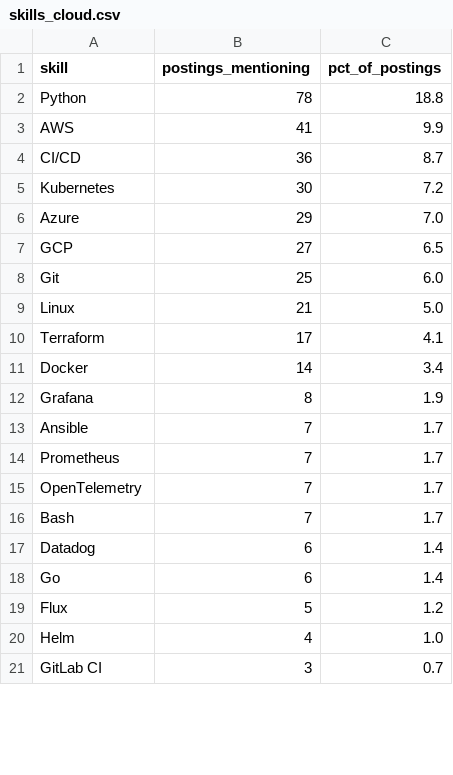
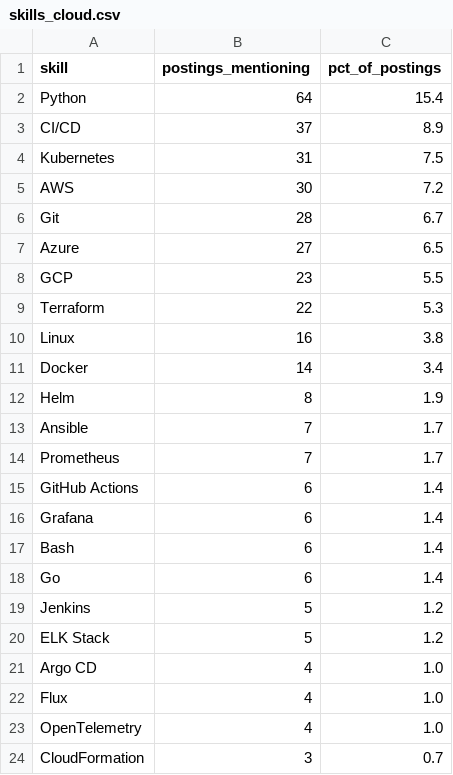
Before and after one commit to Rohith918/Devops-Skills-WordCloud, a CSV file: skills_cloud.csv, drawn as a sheet; only a part is shown; the diff covers the shown part only.

```diff
--- a/skills_cloud.csv
+++ b/skills_cloud.csv
@@ -1,21 +1,24 @@
 skill,postings_mentioning,pct_of_postings
-Python,78,18.8
-AWS,41,9.9
-CI/CD,36,8.7
-Kubernetes,30,7.2
-Azure,29,7.0
-GCP,27,6.5
-Git,25,6.0
-Linux,21,5.0
-Terraform,17,4.1
+Python,64,15.4
+CI/CD,37,8.9
+Kubernetes,31,7.5
+AWS,30,7.2
+Git,28,6.7
+Azure,27,6.5
+GCP,23,5.5
+Terraform,22,5.3
+Linux,16,3.8
 Docker,14,3.4
-Grafana,8,1.9
+Helm,8,1.9
 Ansible,7,1.7
 Prometheus,7,1.7
-OpenTelemetry,7,1.7
-Bash,7,1.7
-Datadog,6,1.4
+GitHub Actions,6,1.4
+Grafana,6,1.4
+Bash,6,1.4
 Go,6,1.4
-Flux,5,1.2
-Helm,4,1.0
-GitLab CI,3,0.7
+Jenkins,5,1.2
+ELK Stack,5,1.2
+Argo CD,4,1.0
+Flux,4,1.0
+OpenTelemetry,4,1.0
+CloudFormation,3,0.7
```
Also changed, not shown: 2 added rows, 1 removed row and 4 edited cells elsewhere in this file, 2 other files.
